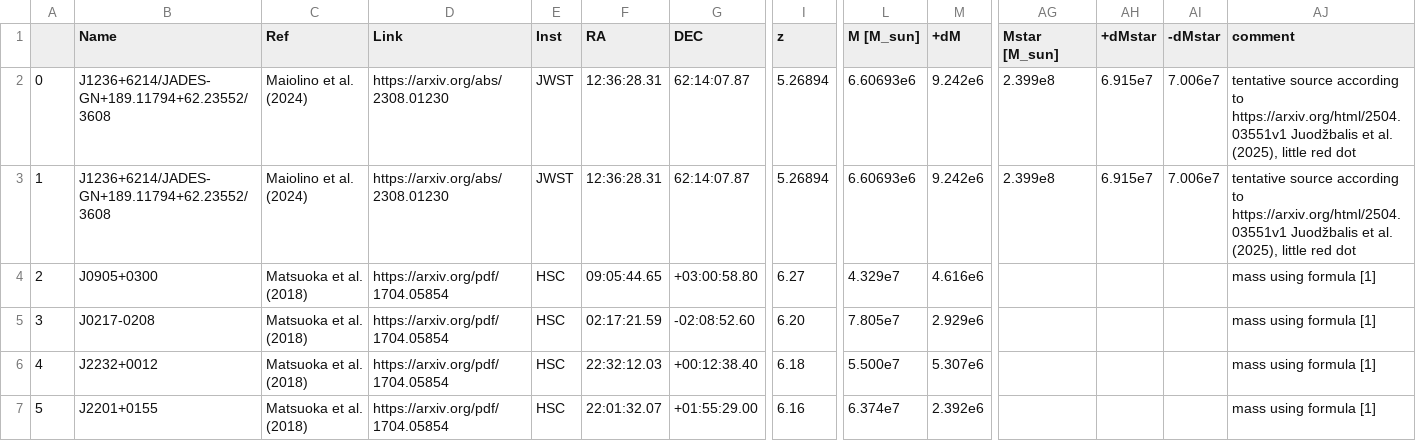
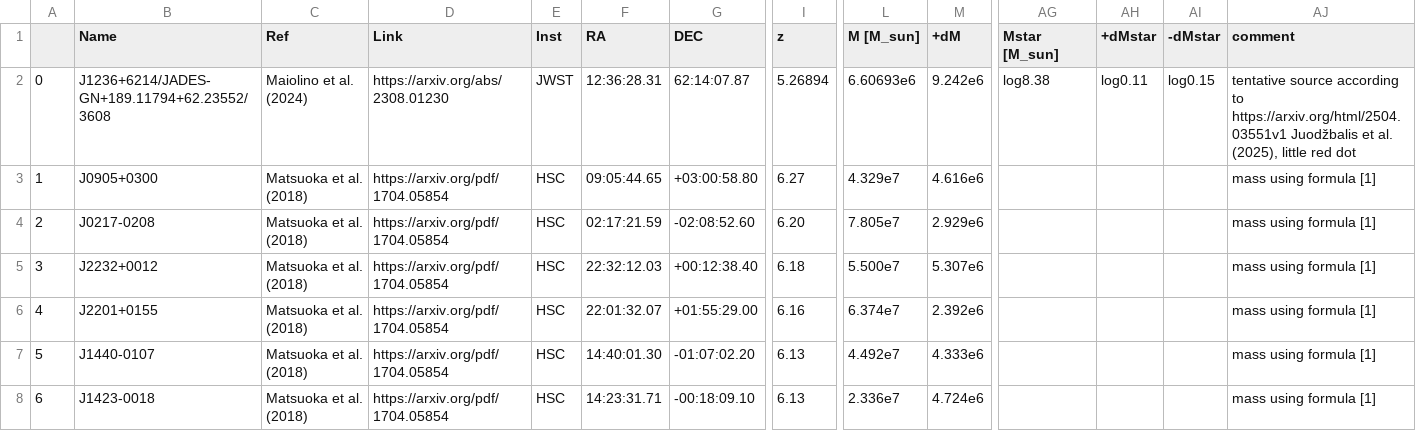
Before and after one commit to Kscey/HZBC, a CSV file: catalogTentative.csv, drawn as a sheet; only a part is shown, gaps mark what is left out; the shorter side is filled out with more unchanged rows; removed rows and columns are numbered as before the commit, all else as after; rows hold the shown columns only; the diff names each change by its address in the sheet, - before the commit and + after, or states it on an @@ line.

```diff
--- a/catalogTentative.csv
+++ b/catalogTentative.csv
-AG2 (Mstar [M_sun]): 2.399e8
+AG2 (Mstar [M_sun]): log8.38
-AH2 (+dMstar): 6.915e7
+AH2 (+dMstar): log0.11
-AI2 (-dMstar): 7.006e7
+AI2 (-dMstar): log0.15
-row 3: 1 | J1236+6214/JADES-GN+189.11794+62.23552/3608 | Maiolino et al. (2024) | https://arxiv.org/abs/2308.01230 | JWST | 12:36:28.31 | 62:14:07.87 | 5.26894 | 6.60693e6 | 9.242e6 | 2.399e8 | 6.915e7 | 7.006e7 | tentative source according to https://arxiv.org/html/2504.03551v1 Juodžbalis et al. (2025), little red dot
@@ column A renumbered from row 3 down @@
```
Also changed, not shown: catalogGalaxy.csv, 4 other files.
